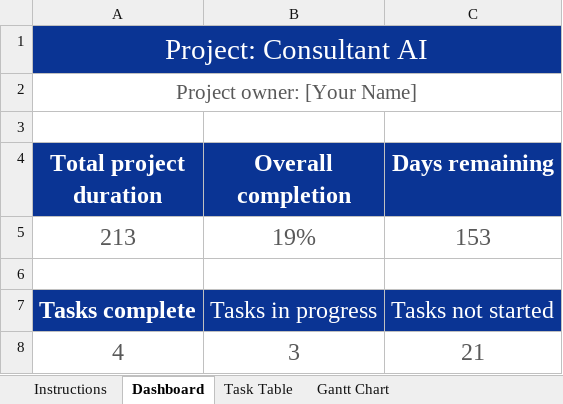
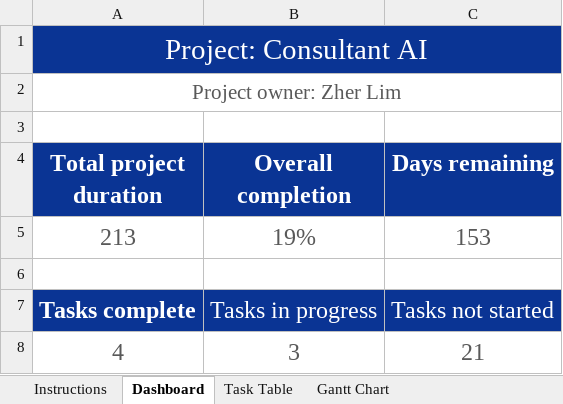
Before and after one commit to zherl25/Consultancy_Project, an Excel workbook: docs/proposal/Gantt_Chart_Consultant_AI.xlsx, sheet Dashboard, drawn as a sheet; values as stored, in another font and other column widths than the file's, no borders; the diff names each change by its address in the sheet, - before the commit and + after, or states it on an @@ line.

```diff
--- a/docs/proposal/Gantt_Chart_Consultant_AI.xlsx (sheet Dashboard)
+++ b/docs/proposal/Gantt_Chart_Consultant_AI.xlsx (sheet Dashboard)
-A2 (Total project duration): Project owner: [Your Name]
+A2 (Total project duration): Project owner: Zher Lim
```
Also changed, not shown: 2 other files.
